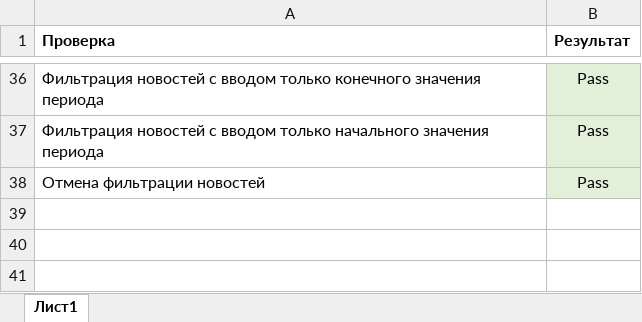
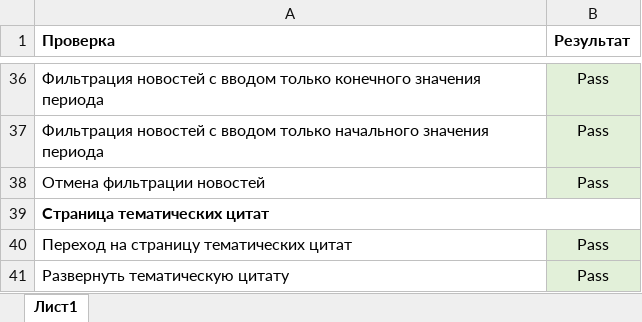
Before and after one commit to ValiullinAd/Diplom_qa, an Excel workbook: Check_list.xlsx, sheet Лист1, drawn as a sheet; only a part is shown, gaps mark what is left out; values as stored, in another font and other column widths than the file's, no borders; the diff names each change by its address in the sheet, - before the commit and + after, or states it on an @@ line.

Commit message:
Modyfy Check_list and Test_case

```diff
--- a/Check_list.xlsx (sheet Лист1)
+++ b/Check_list.xlsx (sheet Лист1)
+row 39: Страница тематических цитат
+row 40: Переход на страницу тематических цитат | Pass
+row 41: Развернуть тематическую цитату | Pass
```
Also changed, not shown: Test_case.xlsx, 1 other file.
